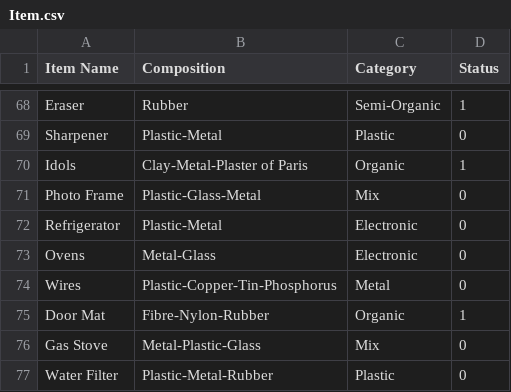
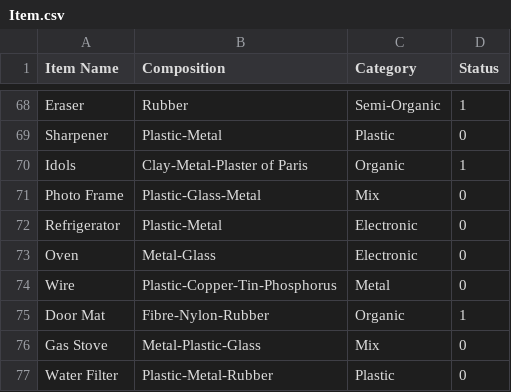
Before and after one commit to itssoumyadeepdas/Go_Green, a CSV file: Item.csv, drawn as a sheet; only a part is shown, gaps mark what is left out.

Commit message:
Update Item.csv

```diff
--- a/Item.csv
+++ b/Item.csv
@@ -72,4 +72,4 @@ Photo Frame,Plastic-Glass-Metal,Mix,0
 Refrigerator,Plastic-Metal,Electronic,0
-Ovens,Metal-Glass,Electronic,0
-Wires,Plastic-Copper-Tin-Phosphorus,Metal,0
+Oven,Metal-Glass,Electronic,0
+Wire,Plastic-Copper-Tin-Phosphorus,Metal,0
 Door Mat,Fibre-Nylon-Rubber,Organic,1
```
